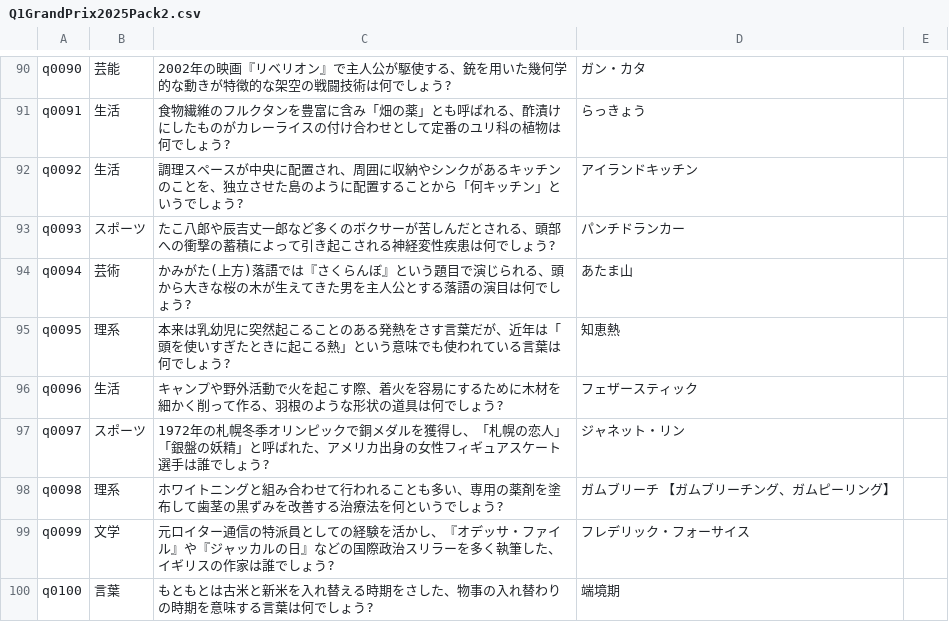
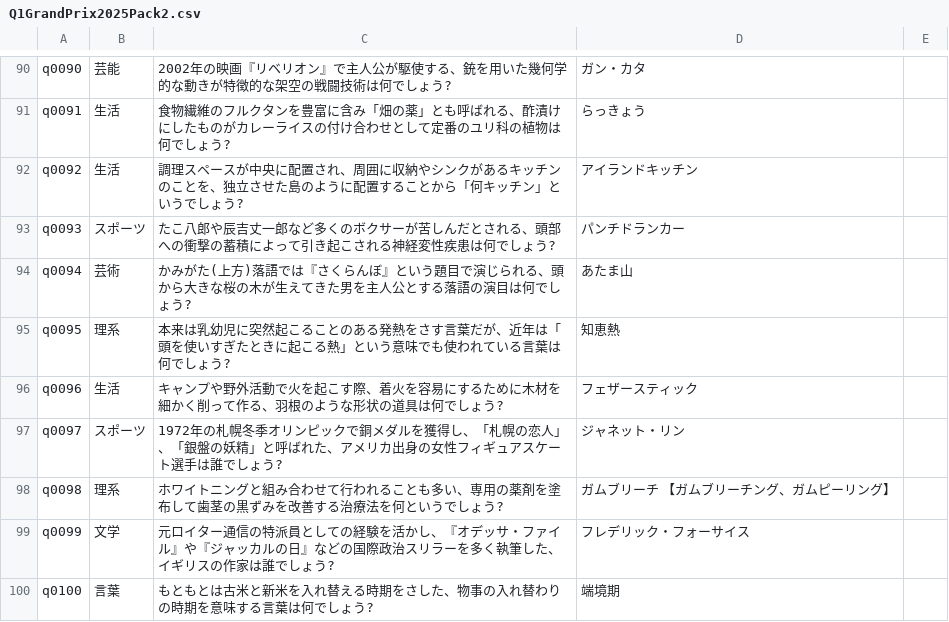
Before and after one commit to Nienu1976/SNStheApp-Contents, a CSV file: Q1GrandPrix2025Pack2/Q1GrandPrix2025Pack2.csv, drawn as a sheet; only a part is shown, gaps mark what is left out.

Commit message:
Fix Pack2 q0097: add comma after 札幌の恋人 and re-synthesize

```diff
--- a/Q1GrandPrix2025Pack2/Q1GrandPrix2025Pack2.csv
+++ b/Q1GrandPrix2025Pack2/Q1GrandPrix2025Pack2.csv
@@ -96,3 +96,3 @@ q0095,理系,本来は乳幼児に突然起こることのある発熱をさす
 q0096,生活,キャンプや野外活動で火を起こす際、着火を容易にするために木材を細かく削って作る、羽根のような形状の道具は何でしょう?,フェザースティック,
-q0097,スポーツ,1972年の札幌冬季オリンピックで銅メダルを獲得し、「札幌の恋人」「銀盤の妖精」と呼ばれた、アメリカ出身の女性フィギュアスケート選手は誰でしょう?,ジャネット・リン,
+q0097,スポーツ,1972年の札幌冬季オリンピックで銅メダルを獲得し、「札幌の恋人」、「銀盤の妖精」と呼ばれた、アメリカ出身の女性フィギュアスケート選手は誰でしょう?,ジャネット・リン,
 q0098,理系,ホワイトニングと組み合わせて行われることも多い、専用の薬剤を塗布して歯茎の黒ずみを改善する治療法を何というでしょう?,ガムブリーチ 【ガムブリーチング、ガムピーリング】,
```
Also changed, not shown: 2 other files.
